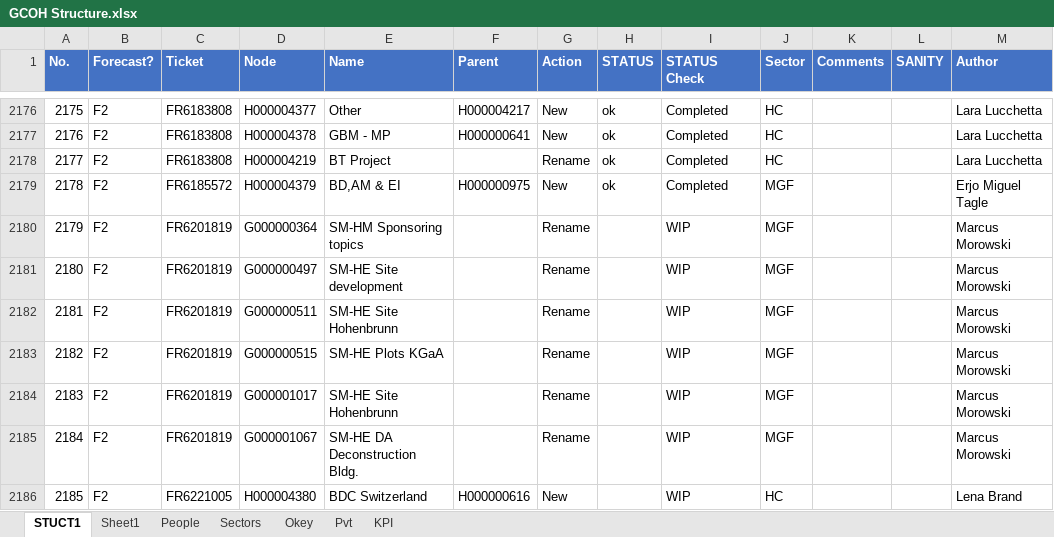
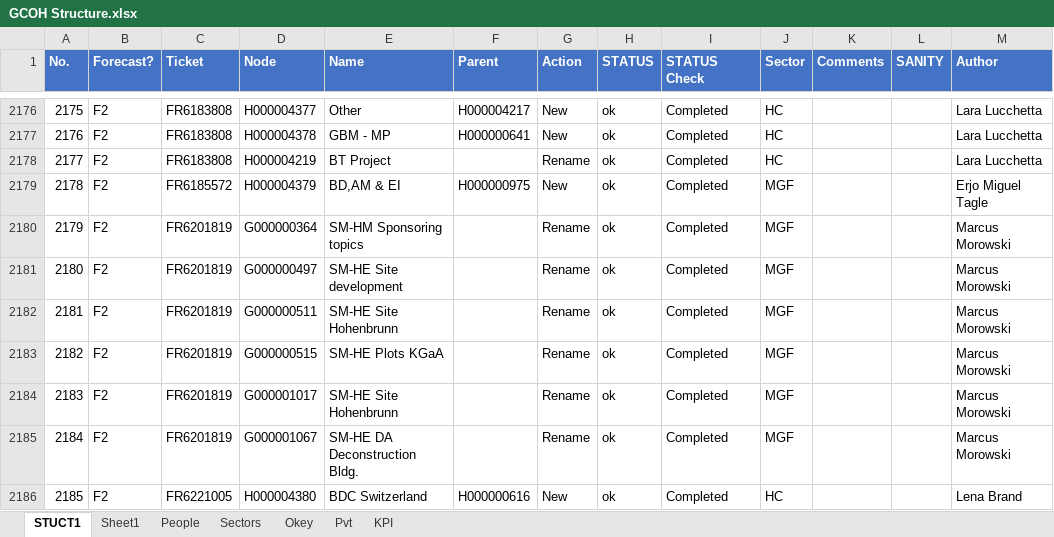
Before and after one commit to yeeeeel/GCOH-Tickets-for-Processing, an Excel workbook: GCOH Structure.xlsx, sheet STUCT1, drawn as a sheet; only a part is shown, gaps mark what is left out; values as stored, in another font and other column widths than the file's, no borders; conditional formats and table styles not drawn; the diff names each change by its address in the sheet, - before the commit and + after, or states it on an @@ line.

Commit message:
Update GCOH Structure.xlsx

```diff
--- a/GCOH Structure.xlsx (sheet STUCT1)
+++ b/GCOH Structure.xlsx (sheet STUCT1)
-H2180:H2186 (STATUS): (empty)
+H2180:H2186 (STATUS): ok
-I2180:I2186 (STATUS Check): WIP
+I2180:I2186 (STATUS Check): Completed
```
Also changed, not shown: sheet Okey.
